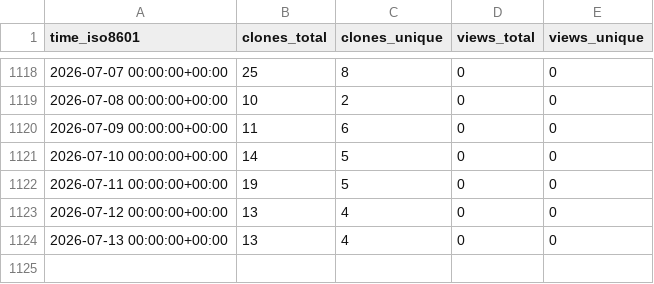
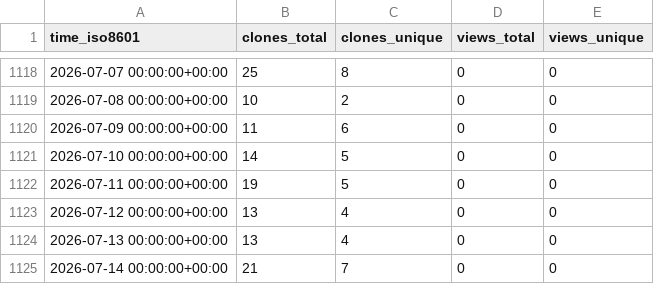
Before and after one commit to yinlinchen/Intro-to-Serverless, a CSV file: yinlinchen/Intro-to-Serverless/ghrs-data/views_clones_aggregate.csv, drawn as a sheet; only a part is shown, gaps mark what is left out; the diff names each change by its address in the sheet, - before the commit and + after, or states it on an @@ line.

```diff
--- a/yinlinchen/Intro-to-Serverless/ghrs-data/views_clones_aggregate.csv
+++ b/yinlinchen/Intro-to-Serverless/ghrs-data/views_clones_aggregate.csv
+row 1125: 2026-07-14 00:00:00+00:00 | 21 | 7 | 0 | 0
```
Also changed, not shown: 1 other file.
